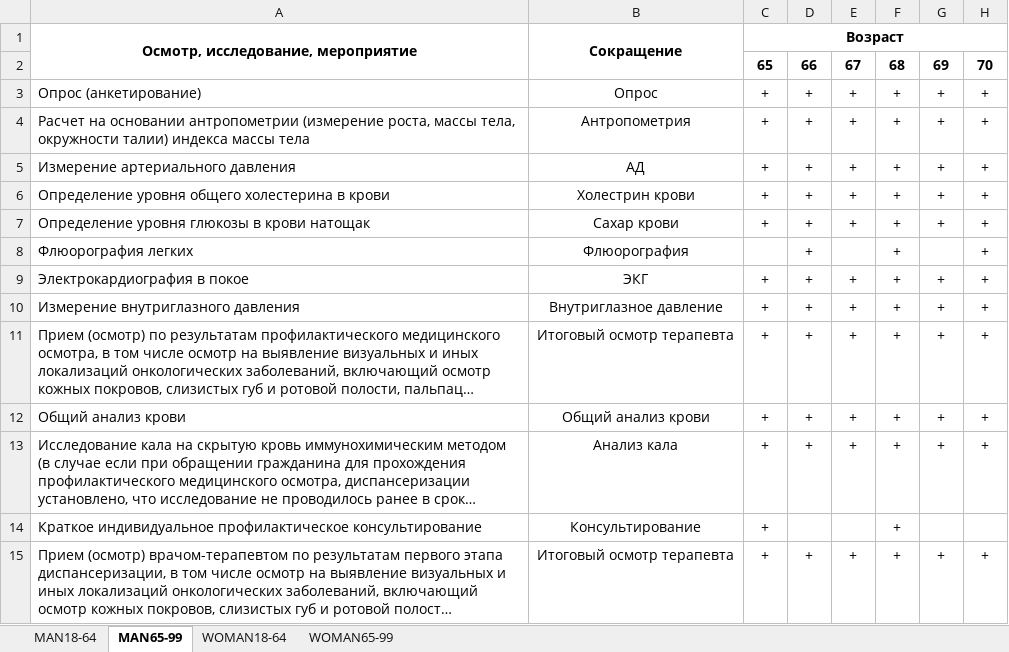
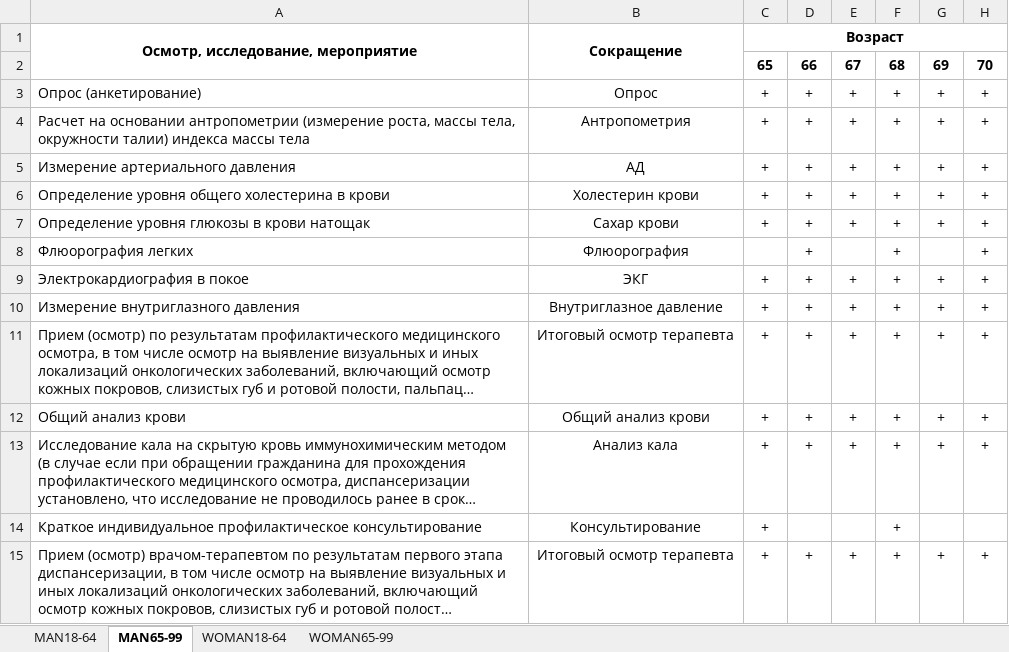
Before and after one commit to PolinaGagarova/GraduateWork_Java_FX, an Excel workbook: src/main/java/OrderTables404H.xlsx, sheet MAN65-99, drawn as a sheet; only a part is shown; long unchanged cells end in …; values as stored, in another font and other column widths than the file's, no borders; conditional formats not drawn; the diff names each change by its address in the sheet, - before the commit and + after, or states it on an @@ line.

```diff
--- a/src/main/java/OrderTables404H.xlsx (sheet MAN65-99)
+++ b/src/main/java/OrderTables404H.xlsx (sheet MAN65-99)
-B6: Холестрин крови
+B6: Холестерин крови
```
Also changed, not shown: sheet WOMAN18-64, sheet MAN18-64, 11 other files.
